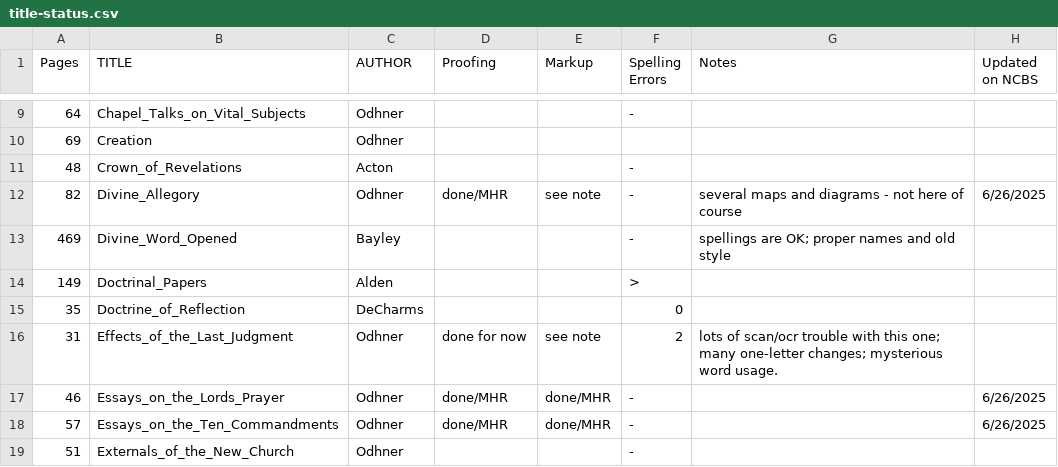
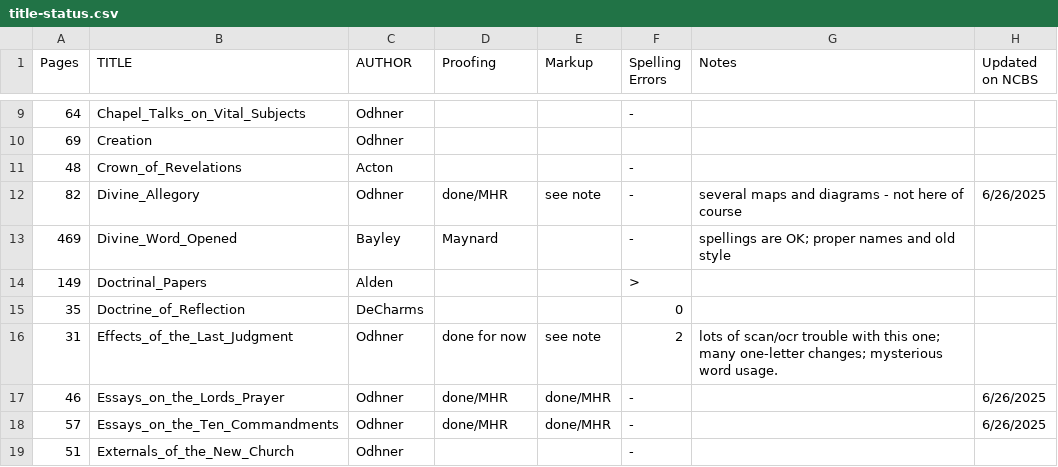
Before and after one commit to New-Christian-Bible-Study/swedenborg-collateral-literature, a CSV file: docs/title-status.csv, drawn as a sheet; only a part is shown, gaps mark what is left out.

```diff
--- a/docs/title-status.csv
+++ b/docs/title-status.csv
@@ -12,3 +12,3 @@ Pages,TITLE,AUTHOR,Proofing,Markup,Spelling Errors,Notes,Updated on NCBS
 82,Divine_Allegory,Odhner,done/MHR,see note,-,several maps and diagrams - not here of course,6/26/2025
-469,Divine_Word_Opened,Bayley,,,-,spellings are OK; proper names and old style,
+469,Divine_Word_Opened,Bayley,Maynard,,-,spellings are OK; proper names and old style,
 149,Doctrinal_Papers,Alden,,,>,,
```
Also changed, not shown: 2 other files.
